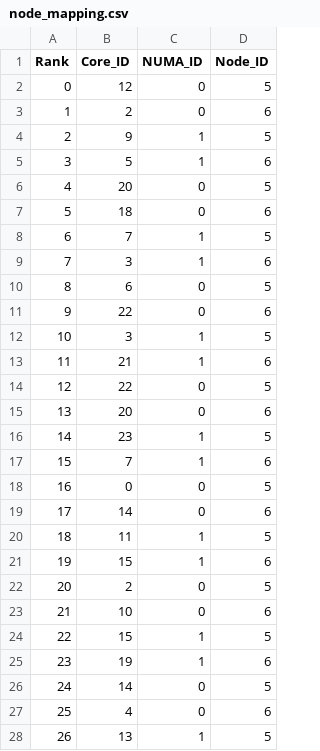
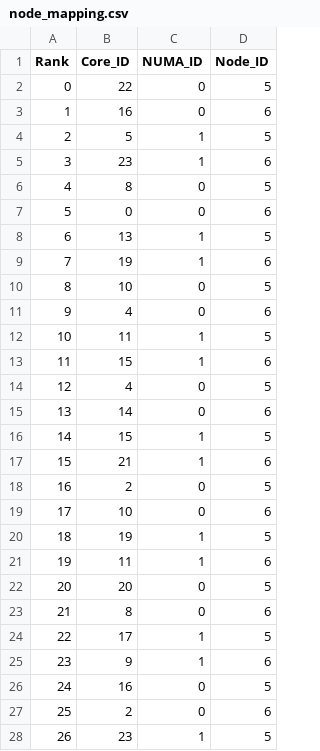
Before and after one commit to LucaB97/HPC24, a CSV file: EX_1/mapping_study/mapping_order/csv_files/node_mapping.csv, drawn as a sheet; only a part is shown; the diff covers the shown part only.

```diff
--- a/EX_1/mapping_study/mapping_order/csv_files/node_mapping.csv
+++ b/EX_1/mapping_study/mapping_order/csv_files/node_mapping.csv
@@ -1,28 +1,28 @@
 Rank,Core_ID,NUMA_ID,Node_ID
-0,12,0,5
-1,2,0,6
-2,9,1,5
-3,5,1,6
-4,20,0,5
-5,18,0,6
-6,7,1,5
-7,3,1,6
-8,6,0,5
-9,22,0,6
-10,3,1,5
-11,21,1,6
-12,22,0,5
-13,20,0,6
-14,23,1,5
-15,7,1,6
-16,0,0,5
-17,14,0,6
-18,11,1,5
-19,15,1,6
-20,2,0,5
-21,10,0,6
-22,15,1,5
-23,19,1,6
-24,14,0,5
-25,4,0,6
-26,13,1,5
+0,22,0,5
+1,16,0,6
+2,5,1,5
+3,23,1,6
+4,8,0,5
+5,0,0,6
+6,13,1,5
+7,19,1,6
+8,10,0,5
+9,4,0,6
+10,11,1,5
+11,15,1,6
+12,4,0,5
+13,14,0,6
+14,15,1,5
+15,21,1,6
+16,2,0,5
+17,10,0,6
+18,19,1,5
+19,11,1,6
+20,20,0,5
+21,8,0,6
+22,17,1,5
+23,9,1,6
+24,16,0,5
+25,2,0,6
+26,23,1,5
```
Also changed, not shown: 18 edited cells elsewhere in this file, 23 other files.
